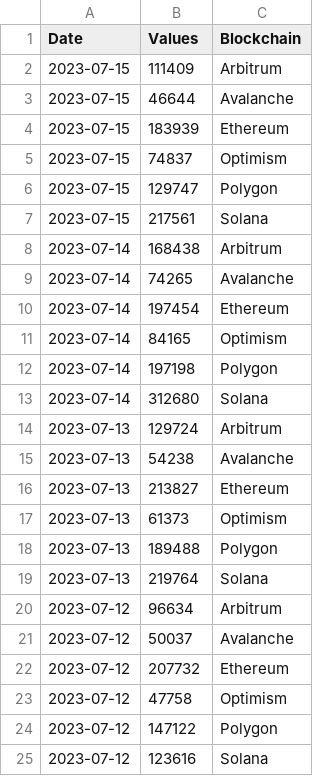
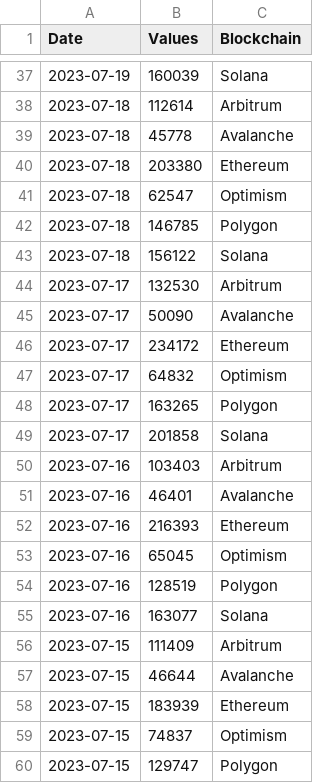
Before and after one commit to alitaslimi/outlier, a CSV file: data/dexs_swap_count_blockchain_daily.csv, drawn as a sheet; only a part is shown, gaps mark what is left out; the shorter side is filled out with more unchanged rows; the diff covers the shown part only; the diff names each change by its address in the sheet, - before the commit and + after, or states it on an @@ line.

```diff
--- a/data/dexs_swap_count_blockchain_daily.csv
+++ b/data/dexs_swap_count_blockchain_daily.csv
+row 37: 2023-07-19 | 160039 | Solana
+row 38: 2023-07-18 | 112614 | Arbitrum
+row 39: 2023-07-18 | 45778 | Avalanche
+row 40: 2023-07-18 | 203380 | Ethereum
+row 41: 2023-07-18 | 62547 | Optimism
+row 42: 2023-07-18 | 146785 | Polygon
+row 43: 2023-07-18 | 156122 | Solana
+row 44: 2023-07-17 | 132530 | Arbitrum
+row 45: 2023-07-17 | 50090 | Avalanche
+row 46: 2023-07-17 | 234172 | Ethereum
+row 47: 2023-07-17 | 64832 | Optimism
+row 48: 2023-07-17 | 163265 | Polygon
+row 49: 2023-07-17 | 201858 | Solana
+row 50: 2023-07-16 | 103403 | Arbitrum
+row 51: 2023-07-16 | 46401 | Avalanche
+row 52: 2023-07-16 | 216393 | Ethereum
+row 53: 2023-07-16 | 65045 | Optimism
+row 54: 2023-07-16 | 128519 | Polygon
+row 55: 2023-07-16 | 163077 | Solana
```
Also changed, not shown: 35 added rows elsewhere in this file, data/addresses_active_users_blockchain_daily.csv, data/blocks_block_count_blockchain_daily.csv, 8 other files.
